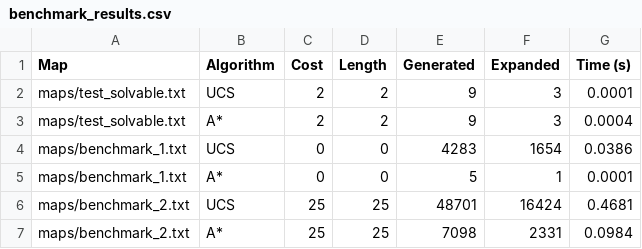
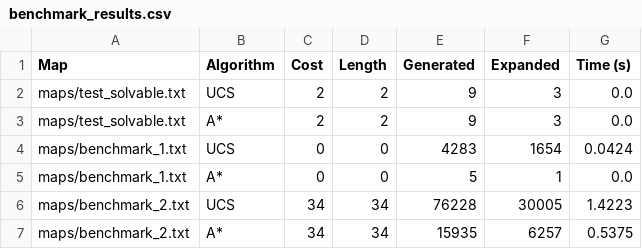
Before and after one commit to cuchim123123/AI_Sokoban, a CSV file: results/benchmark_results.csv, drawn as a sheet.

```diff
--- a/results/benchmark_results.csv
+++ b/results/benchmark_results.csv
@@ -1,7 +1,7 @@
 Map,Algorithm,Cost,Length,Generated,Expanded,Time (s)
-maps/test_solvable.txt,UCS,2,2,9,3,0.0001
-maps/test_solvable.txt,A*,2,2,9,3,0.0004
-maps/benchmark_1.txt,UCS,0,0,4283,1654,0.0386
-maps/benchmark_1.txt,A*,0,0,5,1,0.0001
-maps/benchmark_2.txt,UCS,25,25,48701,16424,0.4681
-maps/benchmark_2.txt,A*,25,25,7098,2331,0.0984
+maps/test_solvable.txt,UCS,2,2,9,3,0.0
+maps/test_solvable.txt,A*,2,2,9,3,0.0
+maps/benchmark_1.txt,UCS,0,0,4283,1654,0.0424
+maps/benchmark_1.txt,A*,0,0,5,1,0.0
+maps/benchmark_2.txt,UCS,34,34,76228,30005,1.4223
+maps/benchmark_2.txt,A*,34,34,15935,6257,0.5375
```
Also changed, not shown: 12 other files.
